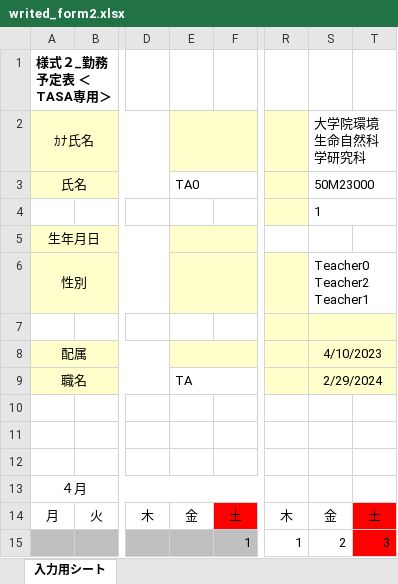
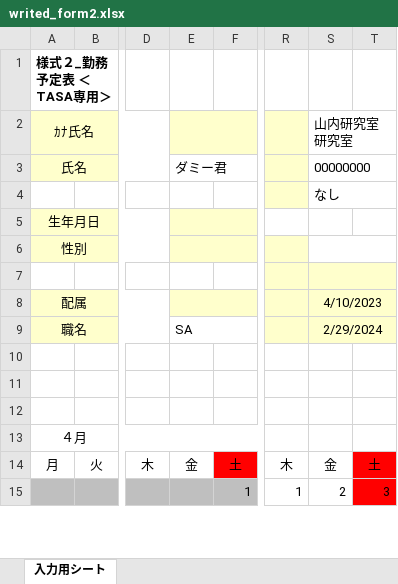
Before and after one commit to ueno12345/Takin, an Excel workbook: public/excel/writed_form2.xlsx, sheet 入力用シート, drawn as a sheet; only a part is shown, gaps mark what is left out; values as stored, in another font and other column widths than the file's, no borders; charts and pictures and conditional formats not drawn; the diff covers the shown part only; the diff names each change by its address in the sheet, - before the commit and + after, or states it on an @@ line.

```diff
--- a/public/excel/writed_form2.xlsx (sheet 入力用シート)
+++ b/public/excel/writed_form2.xlsx (sheet 入力用シート)
-S2: 大学院環境生命自然科学研究科
+S2: 山内研究室研究室
-E3: TA0
+E3: ダミー君
-S3: 50M23000
+S3: 00000000
-S4: 1
+S4: なし
-S6: Teacher0 Teacher2 Teacher1
+S6: (empty)
-E9: TA
+E9: SA
```
Also changed, not shown: 1 added row, 1 removed row, 12 edited cells and cell formats elsewhere in this sheet, public/excel/writed_form1-1.xlsx, 16 other files.
